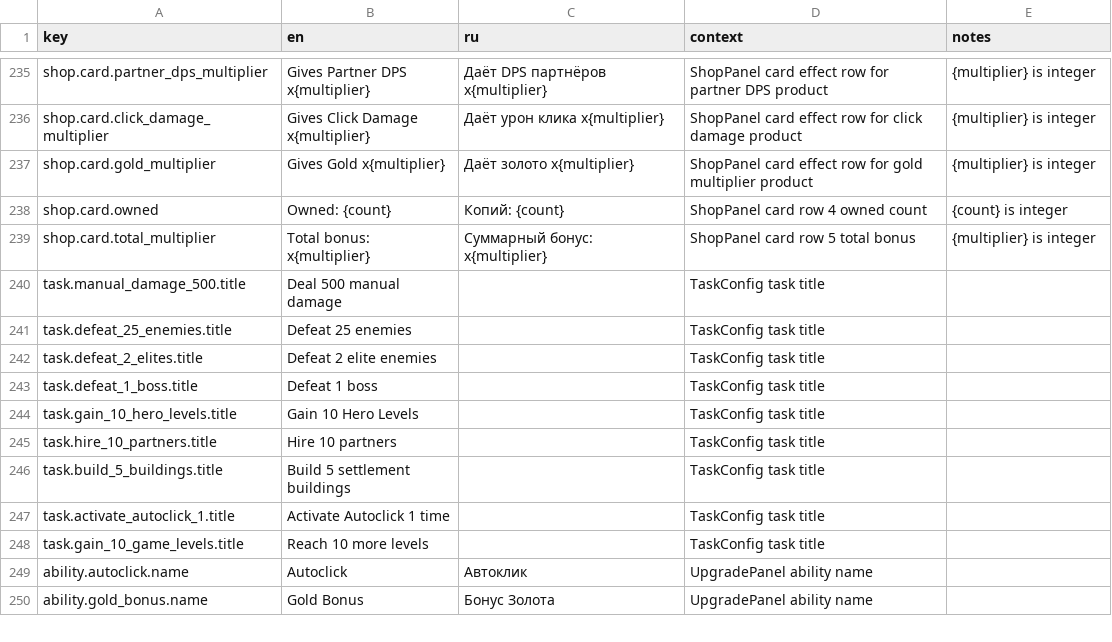
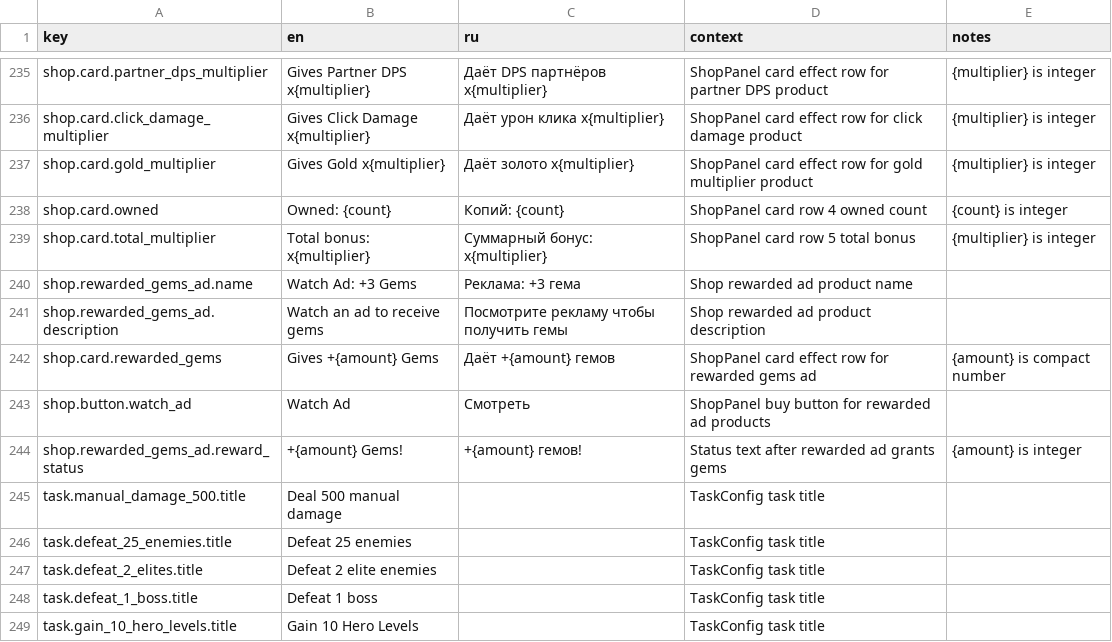
Before and after one commit to StanisRyz/naruto-clicker, a CSV file: localization/game_text.csv, drawn as a sheet; only a part is shown, gaps mark what is left out; the shorter side is filled out with more unchanged rows.

Commit message:
new ad watch

```diff
--- a/localization/game_text.csv
+++ b/localization/game_text.csv
@@ -239,2 +239,7 @@ shop.card.owned,Owned: {count},Копий: {count},ShopPanel card row 4 owned co
 shop.card.total_multiplier,Total bonus: x{multiplier},Суммарный бонус: x{multiplier},ShopPanel card row 5 total bonus,{multiplier} is integer
+shop.rewarded_gems_ad.name,Watch Ad: +3 Gems,Реклама: +3 гема,Shop rewarded ad product name,
+shop.rewarded_gems_ad.description,Watch an ad to receive gems,Посмотрите рекламу чтобы получить гемы,Shop rewarded ad product description,
+shop.card.rewarded_gems,Gives +{amount} Gems,Даёт +{amount} гемов,ShopPanel card effect row for rewarded gems ad,{amount} is compact number
+shop.button.watch_ad,Watch Ad,Смотреть,ShopPanel buy button for rewarded ad products,
+shop.rewarded_gems_ad.reward_status,+{amount} Gems!,+{amount} гемов!,Status text after rewarded ad grants gems,{amount} is integer
 task.manual_damage_500.title,Deal 500 manual damage,,TaskConfig task title,
```
Also changed, not shown: 12 other files.
